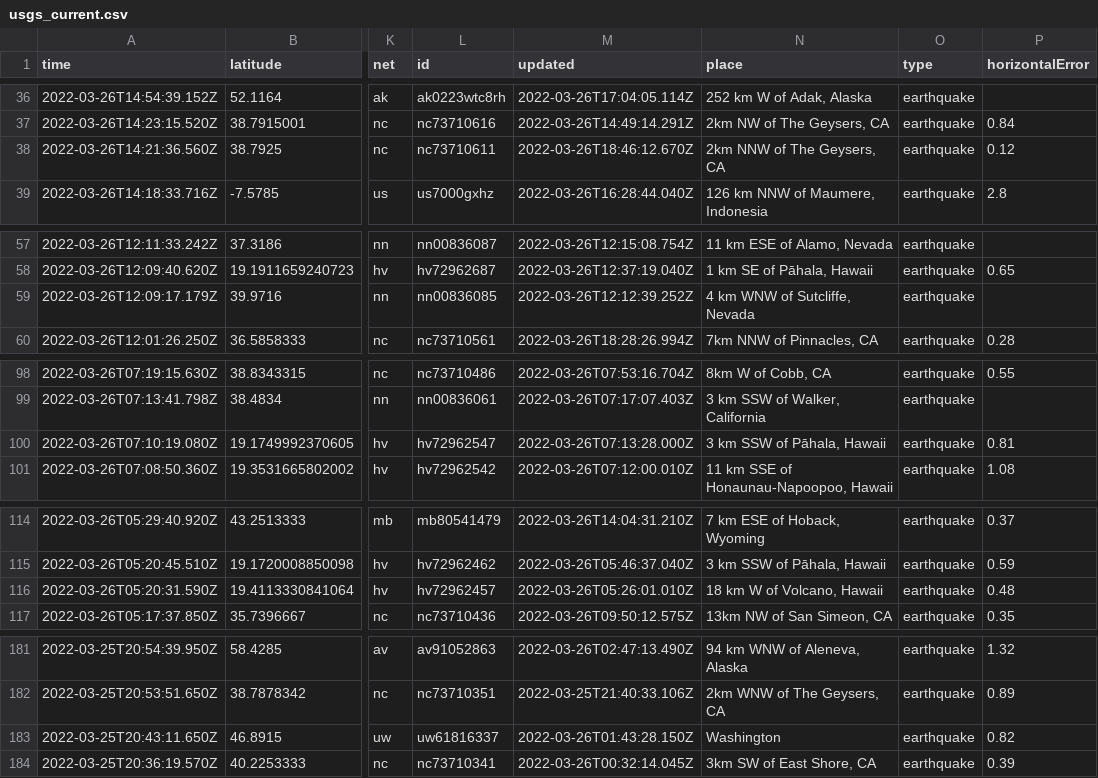
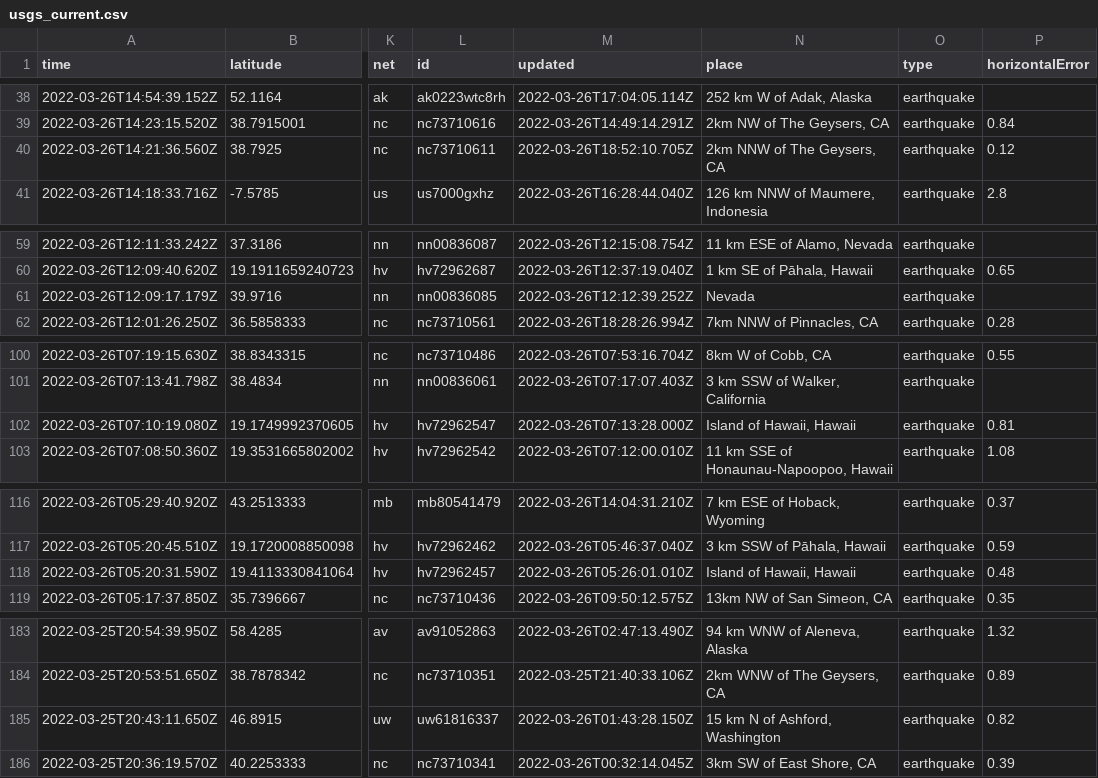
Before and after one commit to adriandgarcia/nicar2022_github_actions, a CSV file: usgs_current.csv, drawn as a sheet; only a part is shown, gaps mark what is left out; addresses are those after the commit; the diff covers the shown part only; the diff names each change by its address in the sheet, - before the commit and + after, or states it on an @@ line.

```diff
--- a/usgs_current.csv
+++ b/usgs_current.csv
-M40 (updated): 2022-03-26T18:46:12.670Z
+M40 (updated): 2022-03-26T18:52:10.705Z
-N61 (place): 4 km WNW of Sutcliffe, Nevada
+N61 (place): Nevada
-N102 (place): 3 km SSW of Pāhala, Hawaii
+N102 (place): Island of Hawaii, Hawaii
-N118 (place): 18 km W of Volcano, Hawaii
+N118 (place): Island of Hawaii, Hawaii
-N185 (place): Washington
+N185 (place): 15 km N of Ashford, Washington
```
Also changed, not shown: 2 added rows, 4 removed rows and 6 edited cells elsewhere in this file, 1 other file.
